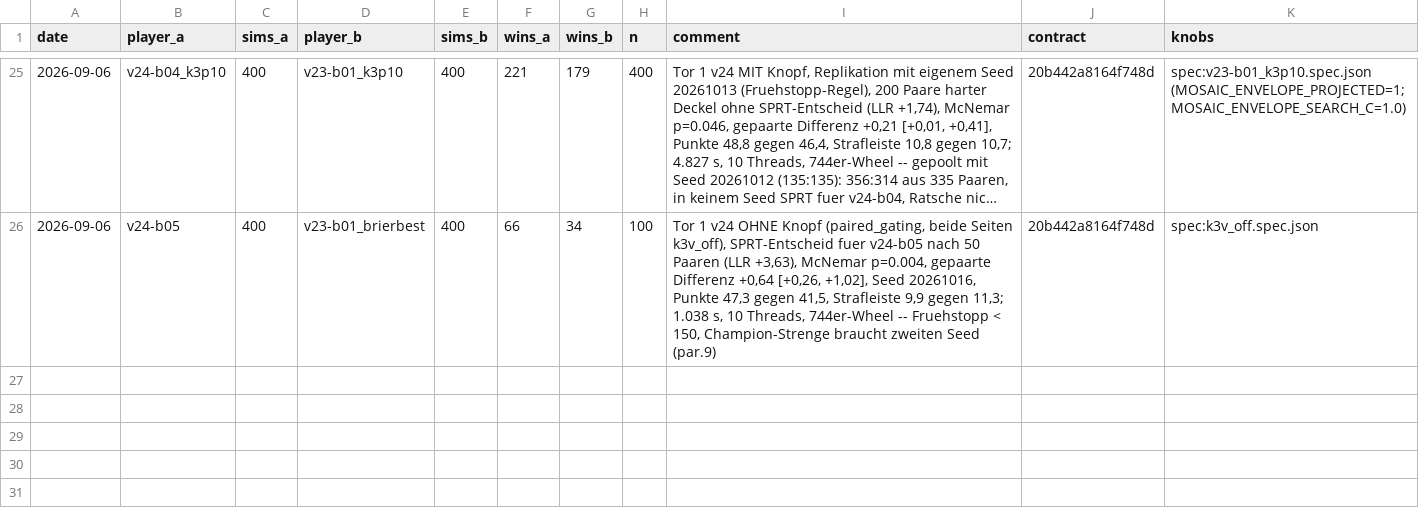
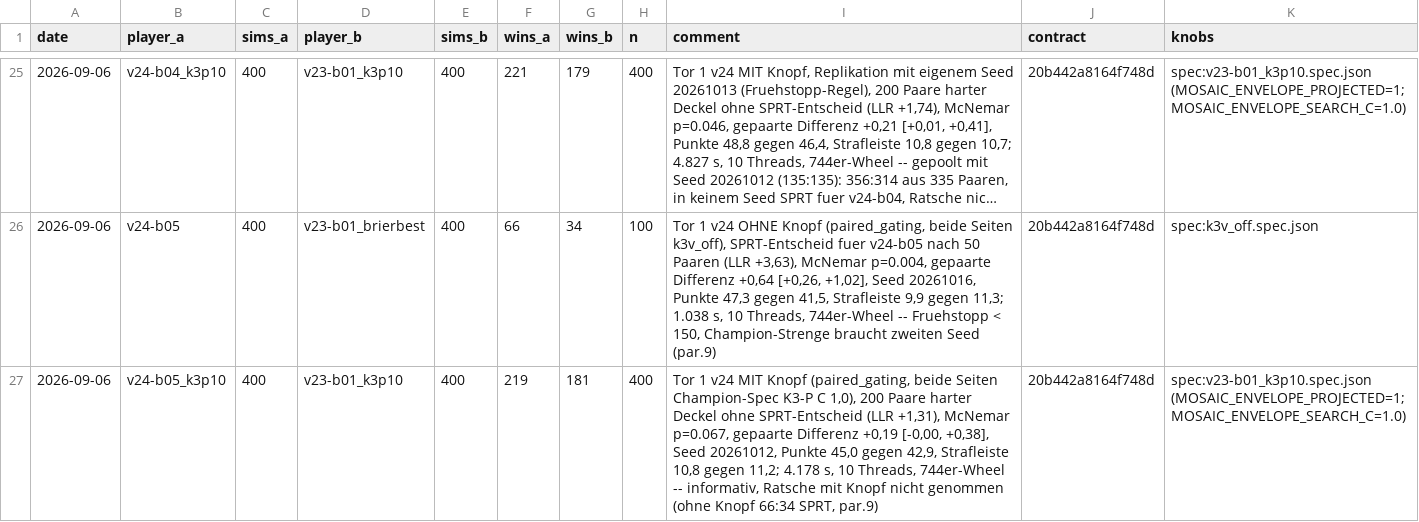
Before and after one commit to artfox1985/mosaic-AI, a CSV file: evaluations/elo_history.csv, drawn as a sheet; only a part is shown, gaps mark what is left out; long unchanged cells end in ….

```diff
--- a/evaluations/elo_history.csv
+++ b/evaluations/elo_history.csv
@@ -26 +26,2 @@ date,player_a,sims_a,player_b,sims_b,wins_a,wins_b,n,comment,contract,knobs
 2026-09-06,v24-b05,400,v23-b01_brierbest,400,66,34,100,"Tor 1 v24 OHNE Knopf (paired_gating, beide Seiten k3v_off), SPRT-Entscheid fuer v24-b05 nach 50 Paaren (LLR +3,63), McNemar p=0.004, gepaarte Differenz +0,64 [+0,26, +1,02], Seed 20261016, Punkte 47,3 gegen 41,5, Strafleiste 9,9 gegen 11,3; 1.038 s, 10 Threads, 744er-Wheel -- Fruehstopp < 150, Champion-Strenge braucht zweiten Seed (par.9)",20b442a8164f748d,spec:k3v_off.spec.json
+2026-09-06,v24-b05_k3p10,400,v23-b01_k3p10,400,219,181,400,"Tor 1 v24 MIT Knopf (paired_gating, beide Seiten Champion-Spec K3-P C 1,0), 200 Paare harter Deckel ohne SPRT-Entscheid (LLR +1,31), McNemar p=0.067, gepaarte Differenz +0,19 [-0,00, +0,38], Seed 20261012, Punkte 45,0 gegen 42,9, Strafleiste 10,8 gegen 11,2; 4.178 s, 10 Threads, 744er-Wheel -- informativ, Ratsche mit Knopf nicht genommen (ohne Knopf 66:34 SPRT, par.9)",20b442a8164f748d,spec:v23-b01_k3p10.spec.json (MOSAIC_ENVELOPE_PROJECTED=1;MOSAIC_ENVELOPE_SEARCH_C=1.0)
```
Also changed, not shown: evaluations/arena_trends.csv, 3 other files.
